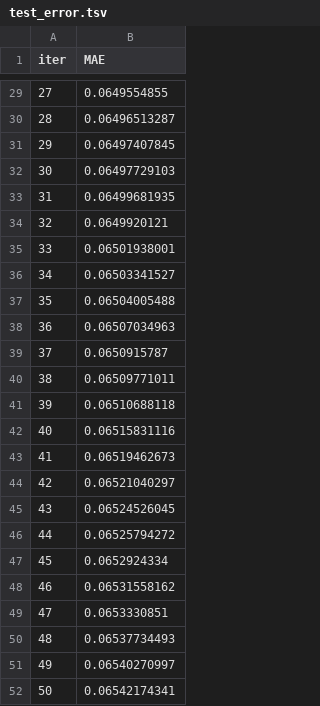
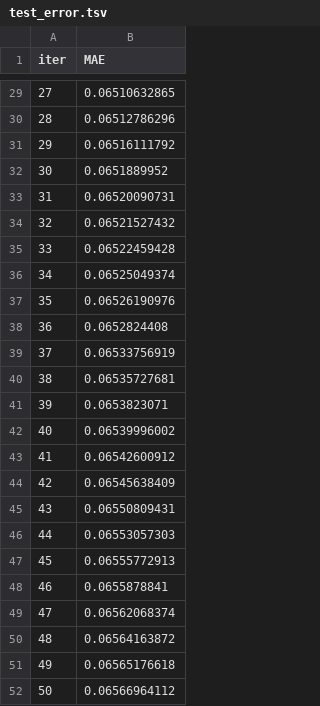
Before and after one commit to TZKJ-univ/stkprediction_py, a TSV file: catboost_info/test_error.tsv, drawn as a sheet; only a part is shown, gaps mark what is left out; the diff covers the shown part only.

```diff
--- a/catboost_info/test_error.tsv
+++ b/catboost_info/test_error.tsv
@@ -29,24 +29,24 @@ iter	MAE
-27	0.0649554855
-28	0.06496513287
-29	0.06497407845
-30	0.06497729103
-31	0.06499681935
-32	0.0649920121
-33	0.06501938001
-34	0.06503341527
-35	0.06504005488
-36	0.06507034963
-37	0.0650915787
-38	0.06509771011
-39	0.06510688118
-40	0.06515831116
-41	0.06519462673
-42	0.06521040297
-43	0.06524526045
-44	0.06525794272
-45	0.0652924334
-46	0.06531558162
-47	0.0653330851
-48	0.06537734493
-49	0.06540270997
-50	0.06542174341
+27	0.06510632865
+28	0.06512786296
+29	0.06516111792
+30	0.0651889952
+31	0.06520090731
+32	0.06521527432
+33	0.06522459428
+34	0.06525049374
+35	0.06526190976
+36	0.0652824408
+37	0.06533756919
+38	0.06535727681
+39	0.0653823071
+40	0.06539996002
+41	0.06542600912
+42	0.06545638409
+43	0.06550809431
+44	0.06553057303
+45	0.06555772913
+46	0.0655878841
+47	0.06562068374
+48	0.06564163872
+49	0.06565176618
+50	0.06566964112
```
Also changed, not shown: 27 edited cells elsewhere in this file, catboost_info/learn_error.tsv, catboost_info/time_left.tsv, 27 other files.
